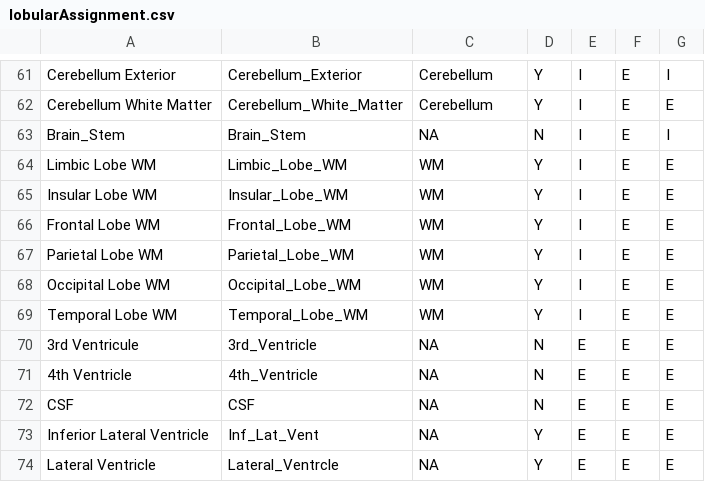
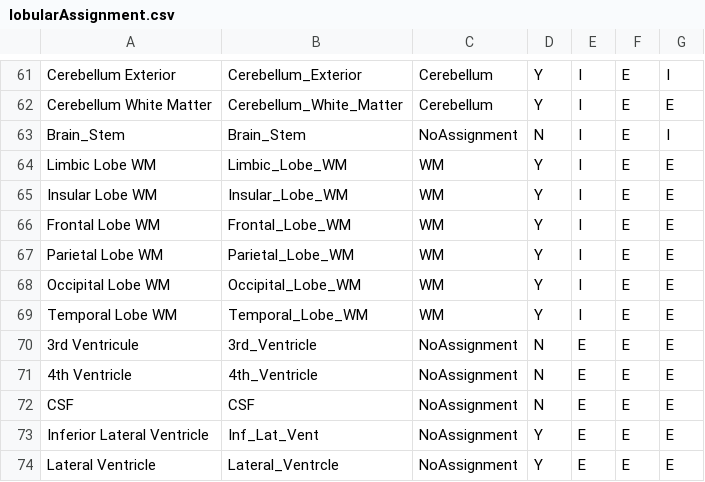
Before and after one commit to PennBBL/ScottRosenCannabisStruc, a CSV file: data/lobularAssignment.csv, drawn as a sheet; only a part is shown, gaps mark what is left out.

Commit message:
Update lobularAssignment.csv

```diff
--- a/data/lobularAssignment.csv
+++ b/data/lobularAssignment.csv
@@ -62,3 +62,3 @@ Cerebellum Exterior,Cerebellum_Exterior,Cerebellum,Y,I,E,I
 Cerebellum White Matter,Cerebellum_White_Matter,Cerebellum,Y,I,E,E
-Brain_Stem,Brain_Stem,NA,N,I,E,I
+Brain_Stem,Brain_Stem,NoAssignment,N,I,E,I
 Limbic Lobe WM,Limbic_Lobe_WM,WM,Y,I,E,E
@@ -69,6 +69,6 @@ Occipital Lobe WM,Occipital_Lobe_WM,WM,Y,I,E,E
 Temporal Lobe WM,Temporal_Lobe_WM,WM,Y,I,E,E
-3rd Ventricule,3rd_Ventricle,NA,N,E,E,E
-4th Ventricle,4th_Ventricle,NA,N,E,E,E
-CSF,CSF,NA,N,E,E,E
-Inferior Lateral Ventricle,Inf_Lat_Vent,NA,Y,E,E,E
-Lateral Ventricle,Lateral_Ventrcle,NA,Y,E,E,E
+3rd Ventricule,3rd_Ventricle,NoAssignment,N,E,E,E
+4th Ventricle,4th_Ventricle,NoAssignment,N,E,E,E
+CSF,CSF,NoAssignment,N,E,E,E
+Inferior Lateral Ventricle,Inf_Lat_Vent,NoAssignment,Y,E,E,E
+Lateral Ventricle,Lateral_Ventrcle,NoAssignment,Y,E,E,E
```
